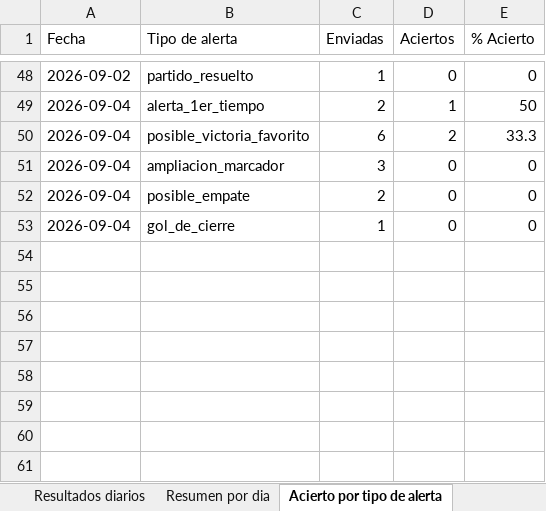
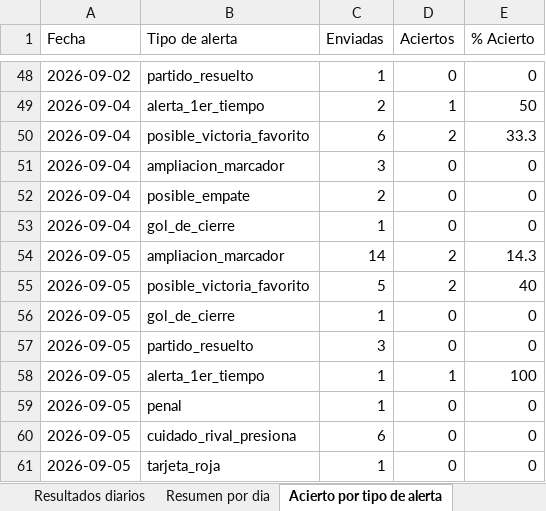
Before and after one commit to erikolivo/alertas-apuestas-espn, an Excel workbook: data/estadisticas.xlsx, sheet Acierto por tipo de alerta, drawn as a sheet; only a part is shown, gaps mark what is left out; values as stored, in another font and other column widths than the file's, no borders; the diff names each change by its address in the sheet, - before the commit and + after, or states it on an @@ line.

```diff
--- a/data/estadisticas.xlsx (sheet Acierto por tipo de alerta)
+++ b/data/estadisticas.xlsx (sheet Acierto por tipo de alerta)
+row 54: 2026-09-05 | ampliacion_marcador | 14 | 2 | 14.3
+row 55: 2026-09-05 | posible_victoria_favorito | 5 | 2 | 40
+row 56: 2026-09-05 | gol_de_cierre | 1 | 0 | 0
+row 57: 2026-09-05 | partido_resuelto | 3 | 0 | 0
+row 58: 2026-09-05 | alerta_1er_tiempo | 1 | 1 | 100
+row 59: 2026-09-05 | penal | 1 | 0 | 0
+row 60: 2026-09-05 | cuidado_rival_presiona | 6 | 0 | 0
+row 61: 2026-09-05 | tarjeta_roja | 1 | 0 | 0
```
Also changed, not shown: sheet Resultados diarios, sheet Resumen por dia, 4 other files.
